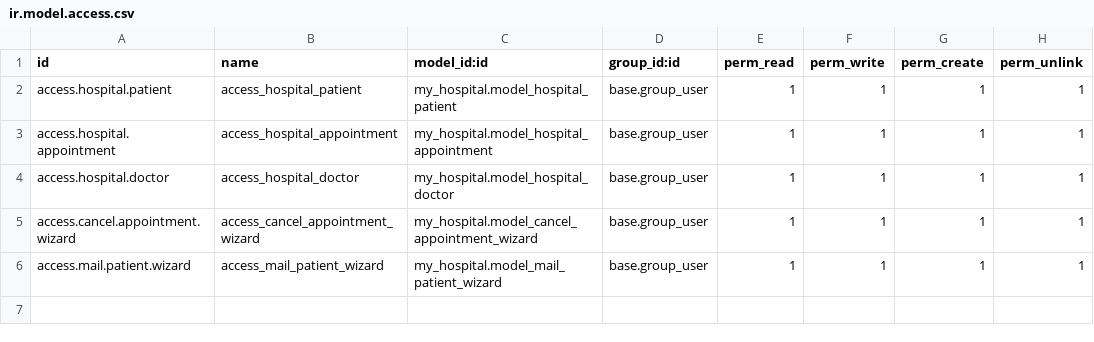
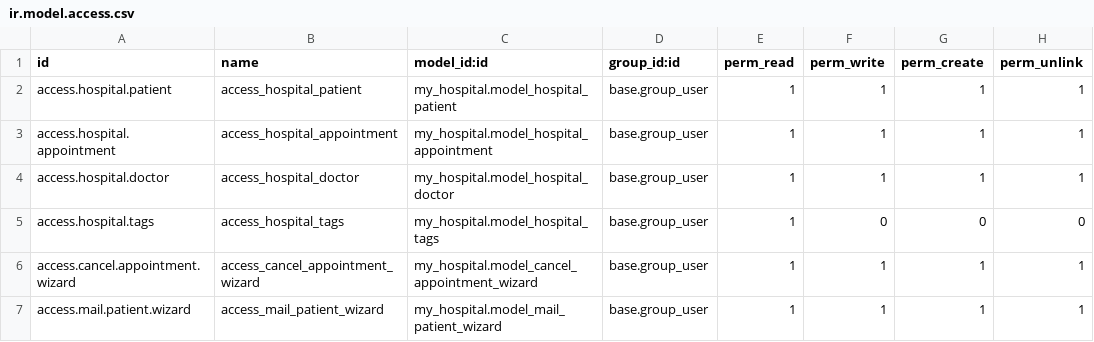
Before and after one commit to Manthan-Hirani/my_hospital_odoo15, a CSV file: my_hospital/security/ir.model.access.csv, drawn as a sheet.

```diff
--- a/my_hospital/security/ir.model.access.csv
+++ b/my_hospital/security/ir.model.access.csv
@@ -4,2 +4,3 @@ access.hospital.appointment,access_hospital_appointment,my_hospital.model_hospit
 access.hospital.doctor,access_hospital_doctor,my_hospital.model_hospital_doctor,base.group_user,1,1,1,1
+access.hospital.tags,access_hospital_tags,my_hospital.model_hospital_tags,base.group_user,1,0,0,0
 access.cancel.appointment.wizard,access_cancel_appointment_wizard,my_hospital.model_cancel_appointment_wizard,base.group_user,1,1,1,1
```
Also changed, not shown: 10 other files.
